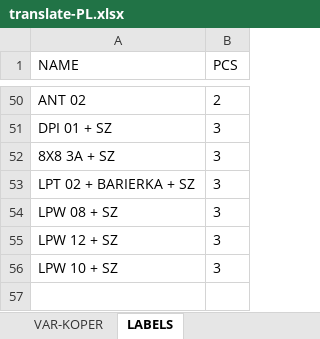
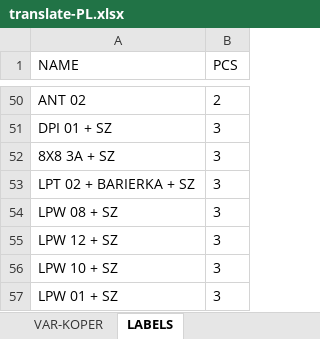
Before and after one commit to xaxamagyar/padrew-objednavka, an Excel workbook: translate-PL.xlsx, sheet LABELS, drawn as a sheet; only a part is shown, gaps mark what is left out; values as stored, in another font and other column widths than the file's, no borders; the diff names each change by its address in the sheet, - before the commit and + after, or states it on an @@ line.

Commit message:
Automatická aktualizace překladové databáze z webové aplikace

```diff
--- a/translate-PL.xlsx (sheet LABELS)
+++ b/translate-PL.xlsx (sheet LABELS)
+row 57: LPW 01 + SZ | 3
```
